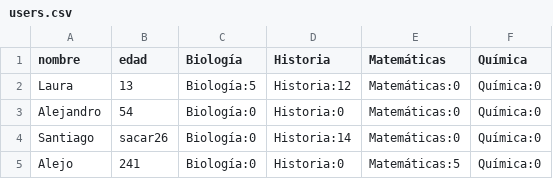
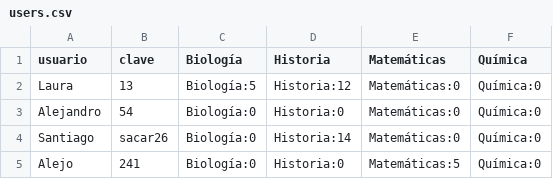
Before and after one commit to hurtadoalejo/proyecto_trivia, a CSV file: proyecto_trivia/data/users.csv, drawn as a sheet.

Commit message:
UserManager actualizado
Ahora se puede.

1. Actualizar puntaje de un usuario.
2. Consultar los puntajes de todos los usuarios en un tema específico.
3. Se solucionó error debido al Stream.drop, ahora todo funciona.
4. Se agregaron en algunos métodos pattern matching de tuplas con :ok o :error.

```diff
--- a/proyecto_trivia/data/users.csv
+++ b/proyecto_trivia/data/users.csv
@@ -1,2 +1,2 @@
-nombre;edad;Biología;Historia;Matemáticas;Química
+usuario;clave;Biología;Historia;Matemáticas;Química
 Laura;13;Biología:5;Historia:12;Matemáticas:0;Química:0
```
Also changed, not shown: 2 other files.
